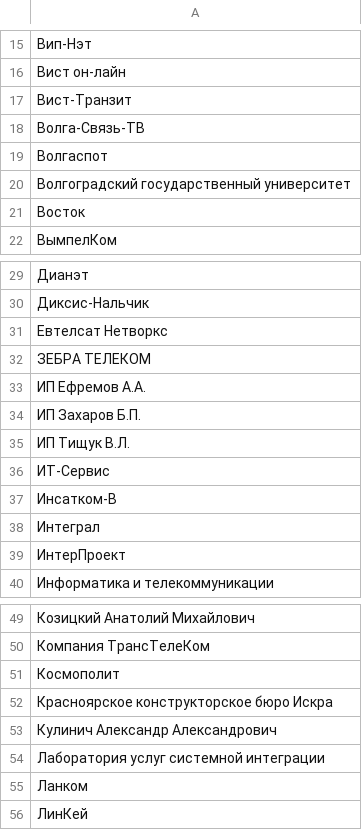
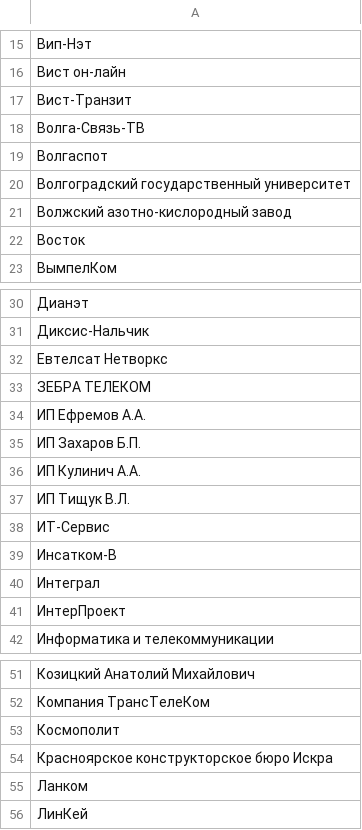
Before and after one commit to Urlandi/rkn-opendata-vlg, a CSV file: volgograd-isp.csv, drawn as a sheet; only a part is shown, gaps mark what is left out; removed rows and columns are numbered as before the commit, all else as after; the diff names each change by its address in the sheet, - before the commit and + after, or states it on an @@ line.

```diff
--- a/volgograd-isp.csv
+++ b/volgograd-isp.csv
+row 21: Волжский азотно-кислородный завод
+row 36: ИП Кулинич А.А.
-row 53: Кулинич Александр Александрович
-row 54: Лаборатория услуг системной интеграции
```
Also changed, not shown: volgograd-isp-lic.csv, 1 other file.
